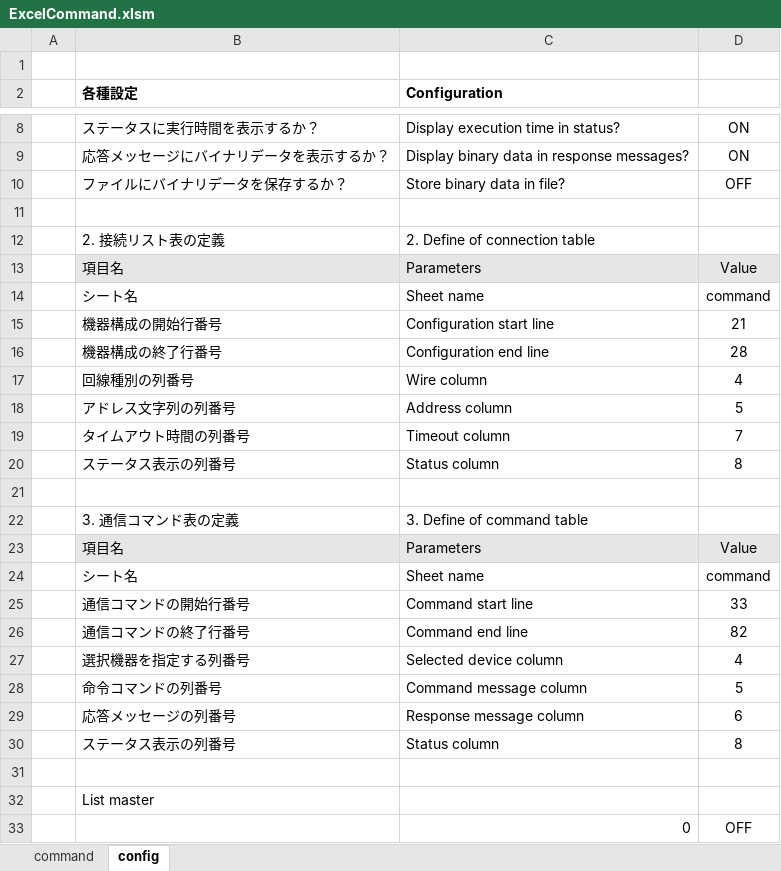
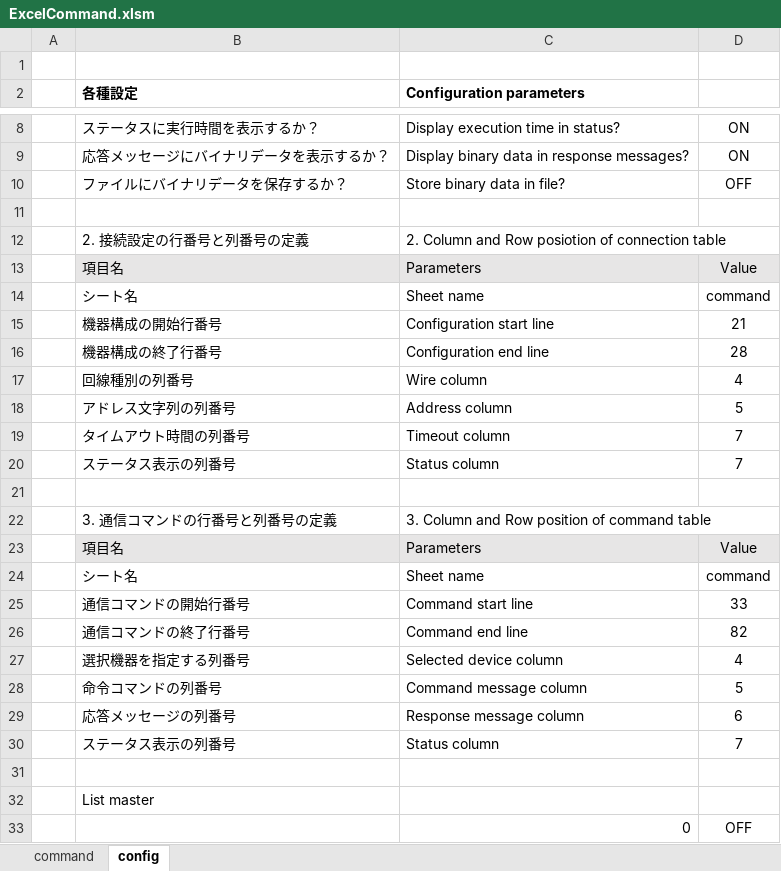
Before and after one commit to MitakaMakers/TestSequencer, an Excel workbook: source/ExcelCommand.xlsm, sheet config, drawn as a sheet; only a part is shown, gaps mark what is left out; values as stored, in another font and other column widths than the file's, no borders; removed rows and columns are numbered as before the commit, all else as after; the diff names each change by its address in the sheet, - before the commit and + after, or states it on an @@ line.

```diff
--- a/source/ExcelCommand.xlsm (sheet config)
+++ b/source/ExcelCommand.xlsm (sheet config)
-C2: Configuration
+C2: Configuration parameters
-row 12:  | 2. 接続リスト表の定義 | 2. Define of connection table
+row 12:  | 2. 接続設定の行番号と列番号の定義 | 2. Column and Row posiotion of connection table
-D20: 8
+D20: 7
-row 22:  | 3. 通信コマンド表の定義 | 3. Define of command table
+row 22:  | 3. 通信コマンドの行番号と列番号の定義 | 3. Column and Row position of command table
-D30: 8
+D30: 7
```
Also changed, not shown: sheet command, charts or pictures, 4 other files.
